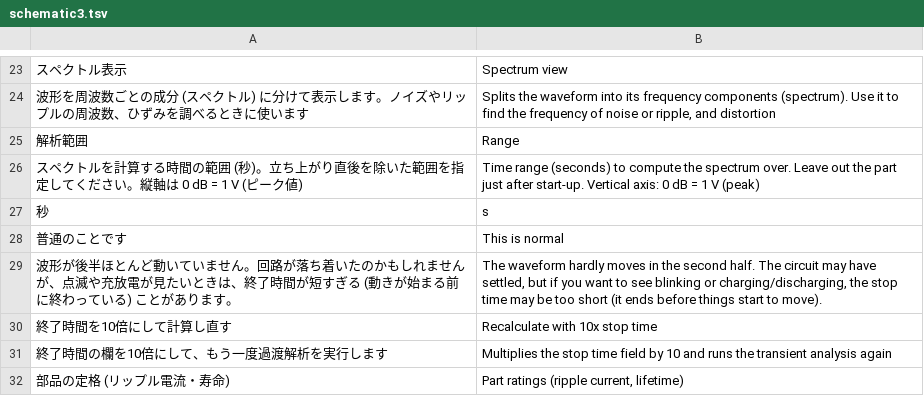
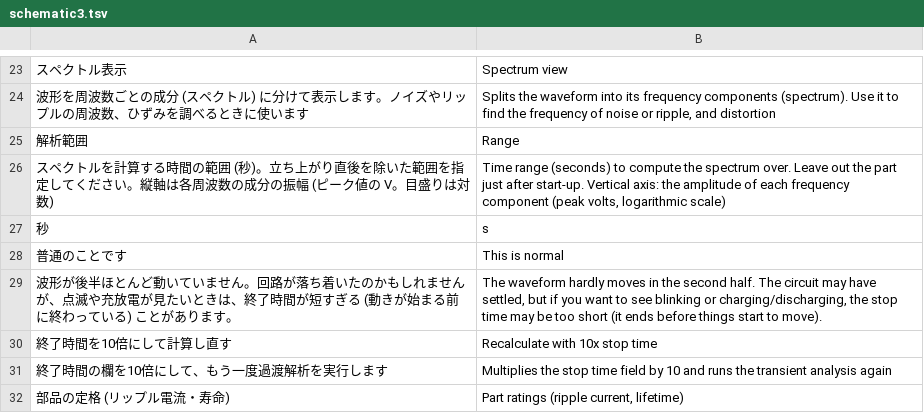
Before and after one commit to K2EXTER/circuitCad, a TSV file: crates/i18n/en/schematic3.tsv, drawn as a sheet; only a part is shown, gaps mark what is left out.

```diff
--- a/crates/i18n/en/schematic3.tsv
+++ b/crates/i18n/en/schematic3.tsv
@@ -25,3 +25,3 @@
 解析範囲	Range
-スペクトルを計算する時間の範囲 (秒)。立ち上がり直後を除いた範囲を指定してください。縦軸は 0 dB = 1 V (ピーク値)	Time range (seconds) to compute the spectrum over. Leave out the part just after start-up. Vertical axis: 0 dB = 1 V (peak)
+スペクトルを計算する時間の範囲 (秒)。立ち上がり直後を除いた範囲を指定してください。縦軸は各周波数の成分の振幅 (ピーク値の V。目盛りは対数)	Time range (seconds) to compute the spectrum over. Leave out the part just after start-up. Vertical axis: the amplitude of each frequency component (peak volts, logarithmic scale)
 秒	s
```
Also changed, not shown: crates/i18n/en/schematic1.tsv, 10 other files.
